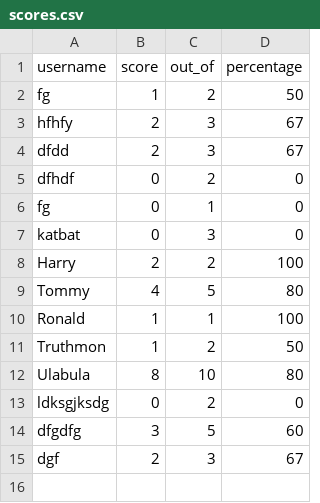
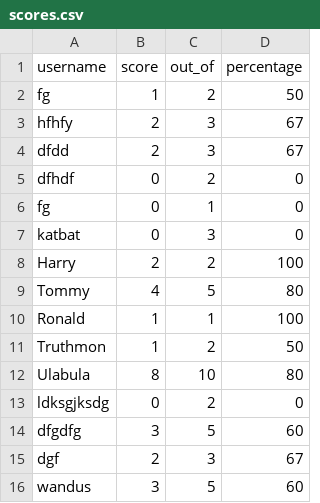
Before and after one commit to jourzy/harry-potter-quiz, a CSV file: scores.csv, drawn as a sheet.

Commit message:
Restricted option for user to save scores unless they have played 5 or more rounds in the quiz.

```diff
--- a/scores.csv
+++ b/scores.csv
@@ -15 +15,2 @@ dfgdfg,3,5,60
 dgf,2,3,67
+wandus,3,5,60
```
Also changed, not shown: 2 other files.
